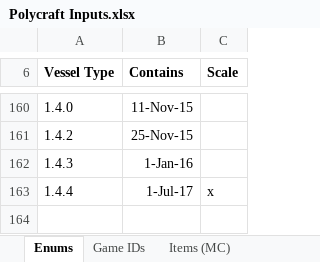
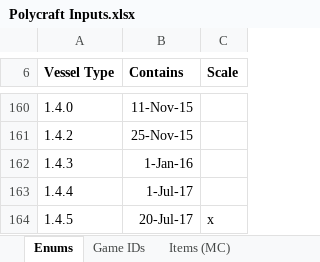
Before and after one commit to PolycraftWorld/polycraft-world, an Excel workbook: config/Polycraft Inputs.xlsx, sheet Enums, drawn as a sheet; only a part is shown, gaps mark what is left out; values as stored, in another font and other column widths than the file's, no borders; the diff names each change by its address in the sheet, - before the commit and + after, or states it on an @@ line.

```diff
--- a/config/Polycraft Inputs.xlsx (sheet Enums)
+++ b/config/Polycraft Inputs.xlsx (sheet Enums)
-C163 (Scale): x
+C163 (Scale): (empty)
+row 164: 1.4.5 | 20-Jul-17 | x
```
Also changed, not shown: config/Polycraft Learning.xlsx, config/Polycraft Materials.xlsx, 3 other files.
